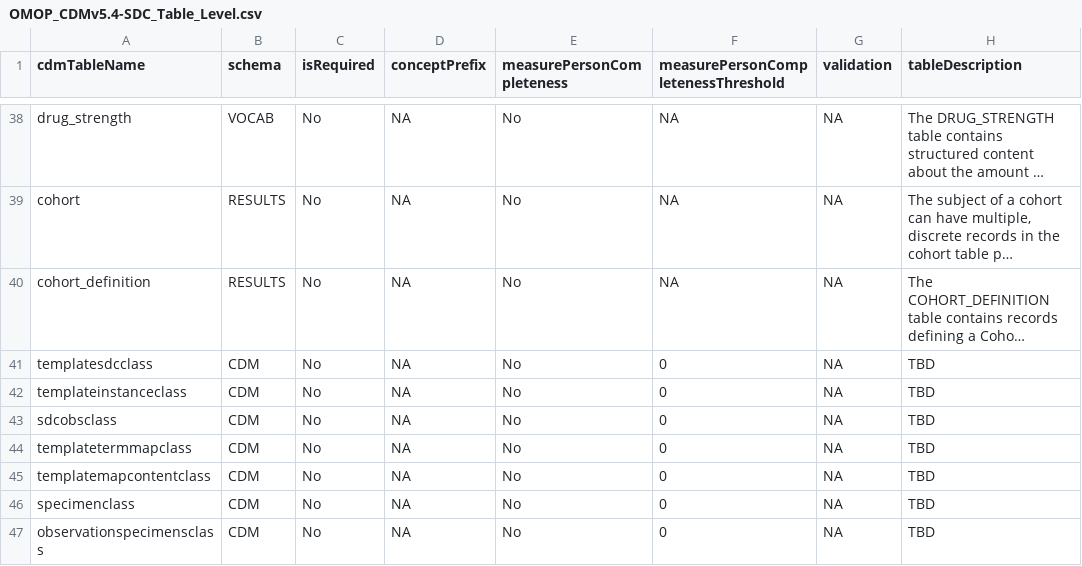
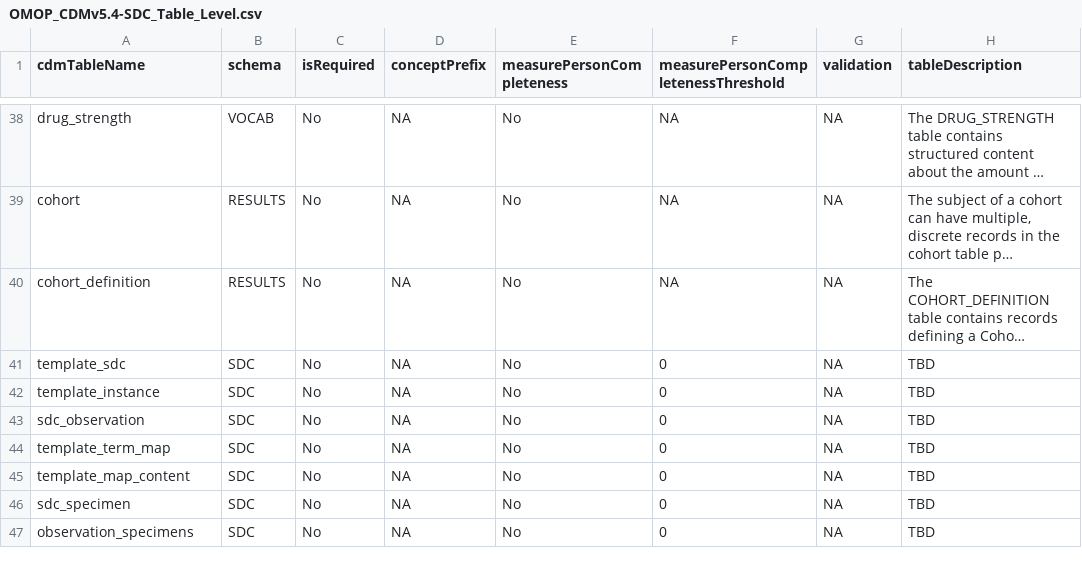
Before and after one commit to IHE-SDC-WG/OHDSI-CommonDataModel-SDC, a CSV file: inst/csv/OMOP_CDMv5.4-SDC_Table_Level.csv, drawn as a sheet; only a part is shown, gaps mark what is left out; long unchanged cells end in …; the diff names each change by its address in the sheet, - before the commit and + after, or states it on an @@ line.

```diff
--- a/inst/csv/OMOP_CDMv5.4-SDC_Table_Level.csv
+++ b/inst/csv/OMOP_CDMv5.4-SDC_Table_Level.csv
-A41 (cdmTableName): templatesdcclass
+A41 (cdmTableName): template_sdc
-B41:B47 (schema): CDM
+B41:B47 (schema): SDC
-A42 (cdmTableName): templateinstanceclass
+A42 (cdmTableName): template_instance
-A43 (cdmTableName): sdcobsclass
+A43 (cdmTableName): sdc_observation
-A44 (cdmTableName): templatetermmapclass
+A44 (cdmTableName): template_term_map
-A45 (cdmTableName): templatemapcontentclass
+A45 (cdmTableName): template_map_content
-A46 (cdmTableName): specimenclass
+A46 (cdmTableName): sdc_specimen
-A47 (cdmTableName): observationspecimensclass
+A47 (cdmTableName): observation_specimens
```
Also changed, not shown: inst/csv/OMOP_CDMv5.4-SDC_Field_Level.csv, 48 other files.
